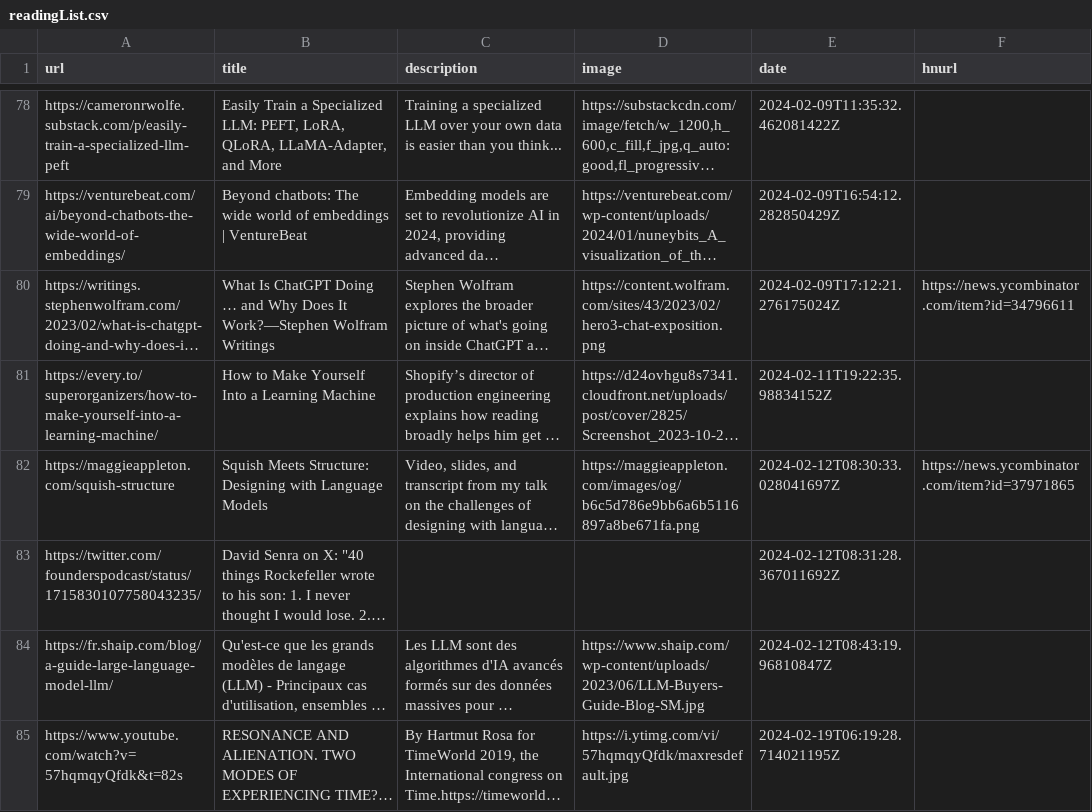
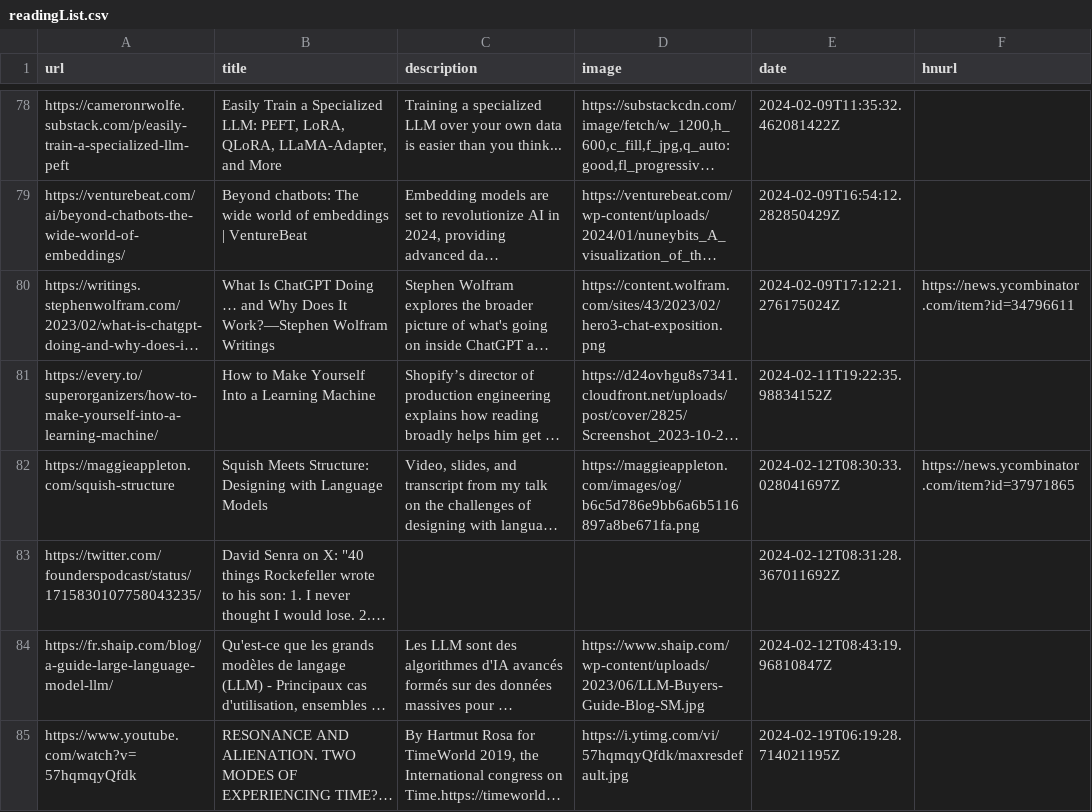
Before and after one commit to eforgithub/readingList, a CSV file: readingList.csv, drawn as a sheet; only a part is shown, gaps mark what is left out; long unchanged cells end in …; the diff names each change by its address in the sheet, - before the commit and + after, or states it on an @@ line.

Commit message:
Update readingList.csv

```diff
--- a/readingList.csv
+++ b/readingList.csv
-A85 (url): https://www.youtube.com/watch?v=57hqmqyQfdk&t=82s
+A85 (url): https://www.youtube.com/watch?v=57hqmqyQfdk
```
